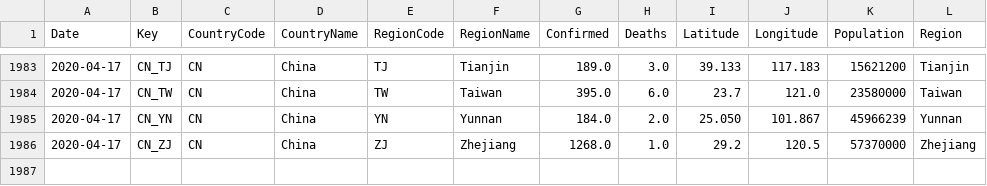
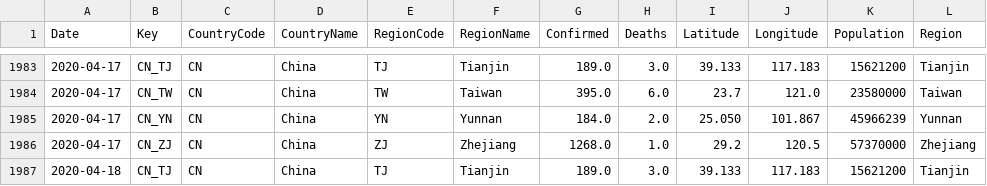
Before and after one commit to sfrias/data, a CSV file: china.csv, drawn as a sheet; only a part is shown, gaps mark what is left out; the diff names each change by its address in the sheet, - before the commit and + after, or states it on an @@ line.

```diff
--- a/china.csv
+++ b/china.csv
+row 1987: 2020-04-18 | CN_TJ | CN | China | TJ | Tianjin | 189.0 | 3.0 | 39.133 | 117.183 | 15621200 | Tianjin
```
Also changed, not shown: cn.csv, data_minimal.csv, 30 other files.
